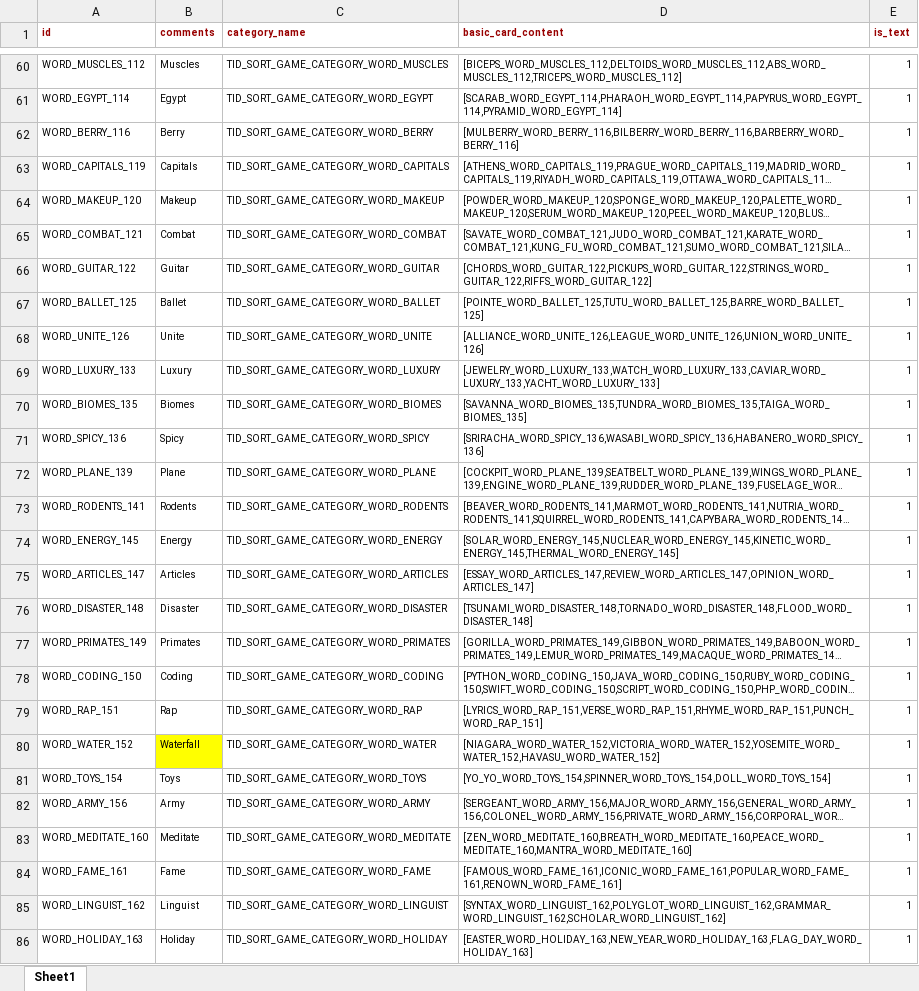
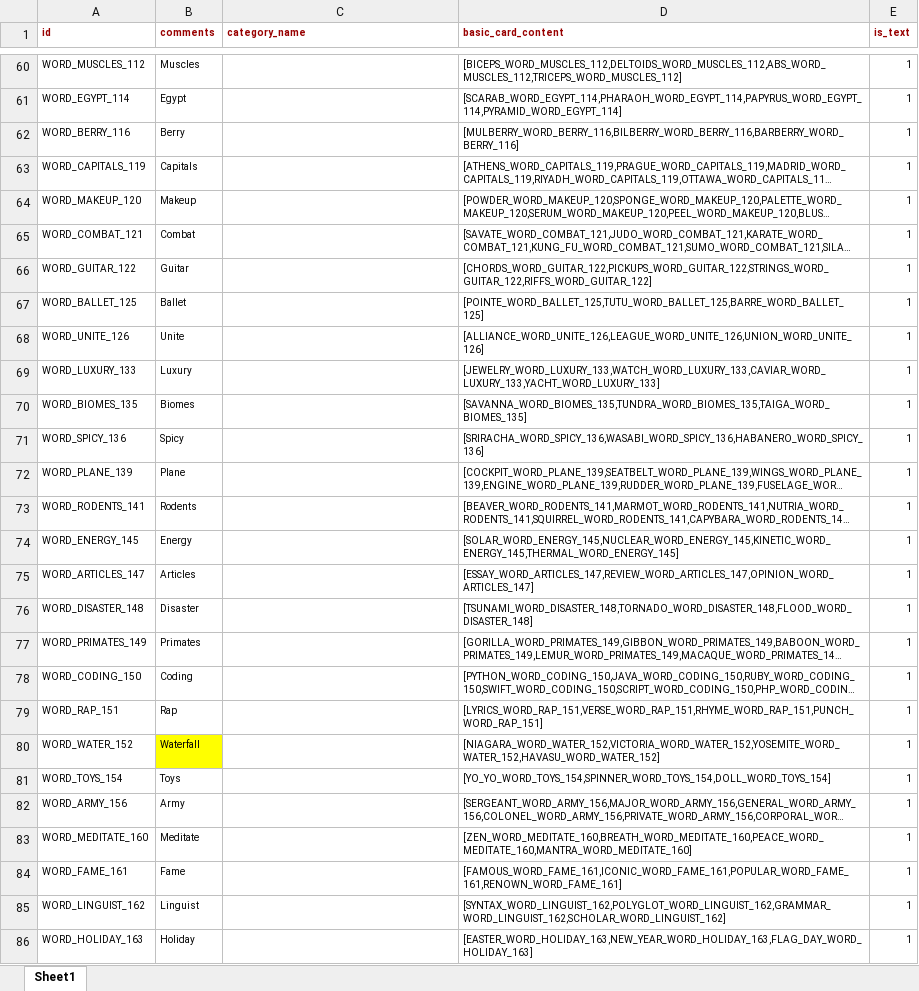
Before and after one commit to snake0707/solitaire-tile-bingo-tripeaks-timelimit, an Excel workbook: config/sort_game_category_card_config.xlsx, sheet Sheet1, drawn as a sheet; only a part is shown, gaps mark what is left out; long unchanged cells end in …; values as stored, in another font and other column widths than the file's, no borders; the diff covers the shown part only; the diff names each change by its address in the sheet, - before the commit and + after, or states it on an @@ line.

```diff
--- a/config/sort_game_category_card_config.xlsx (sheet Sheet1)
+++ b/config/sort_game_category_card_config.xlsx (sheet Sheet1)
-C60 (category_name): TID_SORT_GAME_CATEGORY_WORD_MUSCLES
+C60 (category_name): (empty)
-C61 (category_name): TID_SORT_GAME_CATEGORY_WORD_EGYPT
+C61 (category_name): (empty)
-C62 (category_name): TID_SORT_GAME_CATEGORY_WORD_BERRY
+C62 (category_name): (empty)
-C63 (category_name): TID_SORT_GAME_CATEGORY_WORD_CAPITALS
+C63 (category_name): (empty)
-C64 (category_name): TID_SORT_GAME_CATEGORY_WORD_MAKEUP
+C64 (category_name): (empty)
-C65 (category_name): TID_SORT_GAME_CATEGORY_WORD_COMBAT
+C65 (category_name): (empty)
-C66 (category_name): TID_SORT_GAME_CATEGORY_WORD_GUITAR
+C66 (category_name): (empty)
-C67 (category_name): TID_SORT_GAME_CATEGORY_WORD_BALLET
+C67 (category_name): (empty)
-C68 (category_name): TID_SORT_GAME_CATEGORY_WORD_UNITE
+C68 (category_name): (empty)
-C69 (category_name): TID_SORT_GAME_CATEGORY_WORD_LUXURY
+C69 (category_name): (empty)
-C70 (category_name): TID_SORT_GAME_CATEGORY_WORD_BIOMES
+C70 (category_name): (empty)
-C71 (category_name): TID_SORT_GAME_CATEGORY_WORD_SPICY
+C71 (category_name): (empty)
-C72 (category_name): TID_SORT_GAME_CATEGORY_WORD_PLANE
+C72 (category_name): (empty)
-C73 (category_name): TID_SORT_GAME_CATEGORY_WORD_RODENTS
+C73 (category_name): (empty)
-C74 (category_name): TID_SORT_GAME_CATEGORY_WORD_ENERGY
+C74 (category_name): (empty)
-C75 (category_name): TID_SORT_GAME_CATEGORY_WORD_ARTICLES
+C75 (category_name): (empty)
-C76 (category_name): TID_SORT_GAME_CATEGORY_WORD_DISASTER
+C76 (category_name): (empty)
-C77 (category_name): TID_SORT_GAME_CATEGORY_WORD_PRIMATES
+C77 (category_name): (empty)
-C78 (category_name): TID_SORT_GAME_CATEGORY_WORD_CODING
+C78 (category_name): (empty)
-C79 (category_name): TID_SORT_GAME_CATEGORY_WORD_RAP
+C79 (category_name): (empty)
-C80 (category_name): TID_SORT_GAME_CATEGORY_WORD_WATER
+C80 (category_name): (empty)
-C81 (category_name): TID_SORT_GAME_CATEGORY_WORD_TOYS
+C81 (category_name): (empty)
-C82 (category_name): TID_SORT_GAME_CATEGORY_WORD_ARMY
+C82 (category_name): (empty)
-C83 (category_name): TID_SORT_GAME_CATEGORY_WORD_MEDITATE
+C83 (category_name): (empty)
-C84 (category_name): TID_SORT_GAME_CATEGORY_WORD_FAME
+C84 (category_name): (empty)
-C85 (category_name): TID_SORT_GAME_CATEGORY_WORD_LINGUIST
+C85 (category_name): (empty)
-C86 (category_name): TID_SORT_GAME_CATEGORY_WORD_HOLIDAY
+C86 (category_name): (empty)
```
Also changed, not shown: 278 edited cells elsewhere in this sheet, config/level_config.xlsx, 41 other files.
